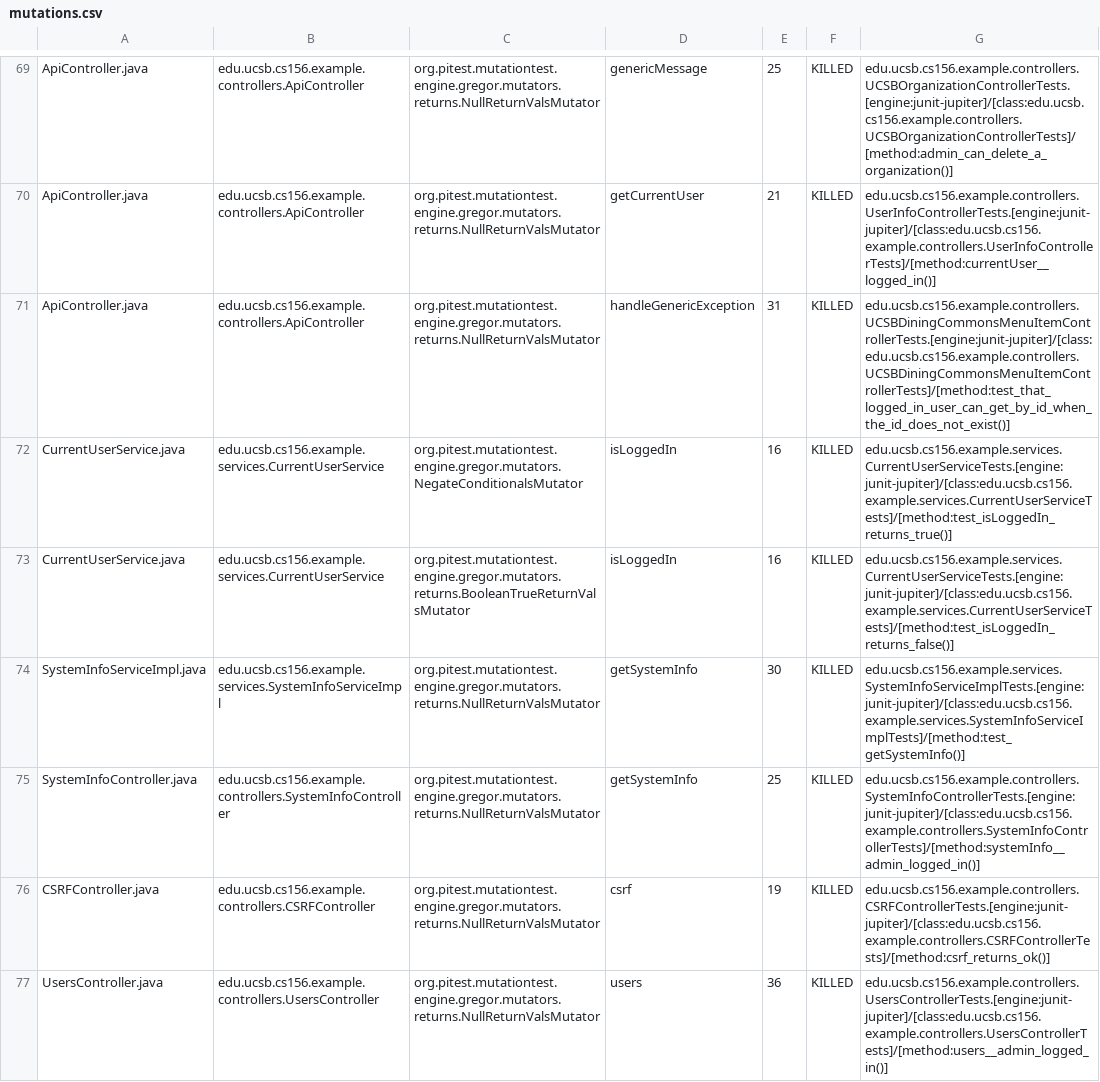
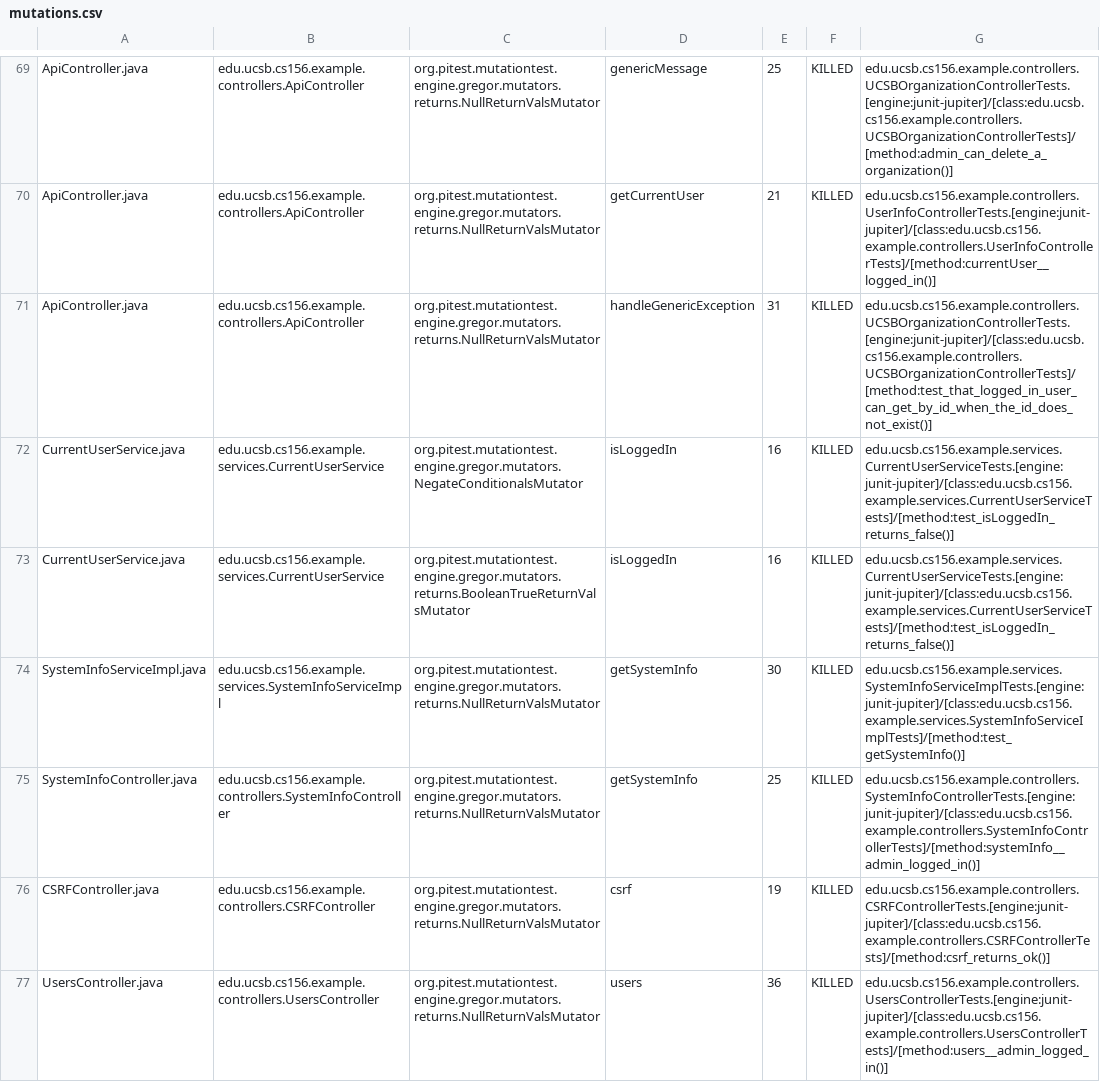
Before and after one commit to ucsb-cs156-m23/team02-m23-10am-1, a CSV file: prs/43/pitest/mutations.csv, drawn as a sheet; only a part is shown, gaps mark what is left out.

Commit message:
Deploying to gh-pages from @ ucsb-cs156-m23/team02-m23-10am-1@bececf230e419a1fa4b289ad6aaf08fd359f5d83 🚀

```diff
--- a/prs/43/pitest/mutations.csv
+++ b/prs/43/pitest/mutations.csv
@@ -70,4 +70,4 @@ ApiController.java,edu.ucsb.cs156.example.controllers.ApiController,org.pitest.m
 ApiController.java,edu.ucsb.cs156.example.controllers.ApiController,org.pitest.mutationtest.engine.gregor.mutators.returns.NullReturnValsMutator,getCurrentUser,21,KILLED,edu.ucsb.cs156.example.controllers.UserInfoControllerTests.[engine:junit-jupiter]/[class:edu.ucsb.cs156.example.controllers.UserInfoControllerTests]/[method:currentUser__logged_in()]
-ApiController.java,edu.ucsb.cs156.example.controllers.ApiController,org.pitest.mutationtest.engine.gregor.mutators.returns.NullReturnValsMutator,handleGenericException,31,KILLED,edu.ucsb.cs156.example.controllers.UCSBDiningCommonsMenuItemControllerTests.[engine:junit-jupiter]/[class:edu.ucsb.cs156.example.controllers.UCSBDiningCommonsMenuItemControllerTests]/[method:test_that_logged_in_user_can_get_by_id_when_the_id_does_not_exist()]
-CurrentUserService.java,edu.ucsb.cs156.example.services.CurrentUserService,org.pitest.mutationtest.engine.gregor.mutators.NegateConditionalsMutator,isLoggedIn,16,KILLED,edu.ucsb.cs156.example.services.CurrentUserServiceTests.[engine:junit-jupiter]/[class:edu.ucsb.cs156.example.services.CurrentUserServiceTests]/[method:test_isLoggedIn_returns_true()]
+ApiController.java,edu.ucsb.cs156.example.controllers.ApiController,org.pitest.mutationtest.engine.gregor.mutators.returns.NullReturnValsMutator,handleGenericException,31,KILLED,edu.ucsb.cs156.example.controllers.UCSBOrganizationControllerTests.[engine:junit-jupiter]/[class:edu.ucsb.cs156.example.controllers.UCSBOrganizationControllerTests]/[method:test_that_logged_in_user_can_get_by_id_when_the_id_does_not_exist()]
+CurrentUserService.java,edu.ucsb.cs156.example.services.CurrentUserService,org.pitest.mutationtest.engine.gregor.mutators.NegateConditionalsMutator,isLoggedIn,16,KILLED,edu.ucsb.cs156.example.services.CurrentUserServiceTests.[engine:junit-jupiter]/[class:edu.ucsb.cs156.example.services.CurrentUserServiceTests]/[method:test_isLoggedIn_returns_false()]
 CurrentUserService.java,edu.ucsb.cs156.example.services.CurrentUserService,org.pitest.mutationtest.engine.gregor.mutators.returns.BooleanTrueReturnValsMutator,isLoggedIn,16,KILLED,edu.ucsb.cs156.example.services.CurrentUserServiceTests.[engine:junit-jupiter]/[class:edu.ucsb.cs156.example.services.CurrentUserServiceTests]/[method:test_isLoggedIn_returns_false()]
```
Also changed, not shown: 13 other files.
